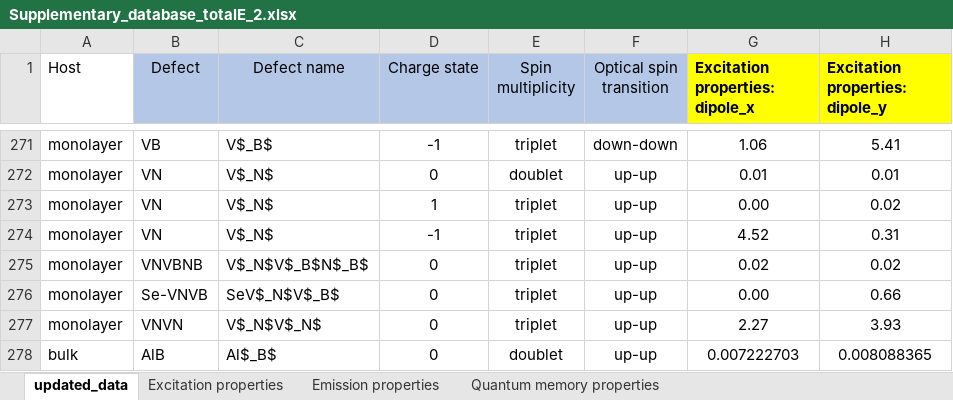
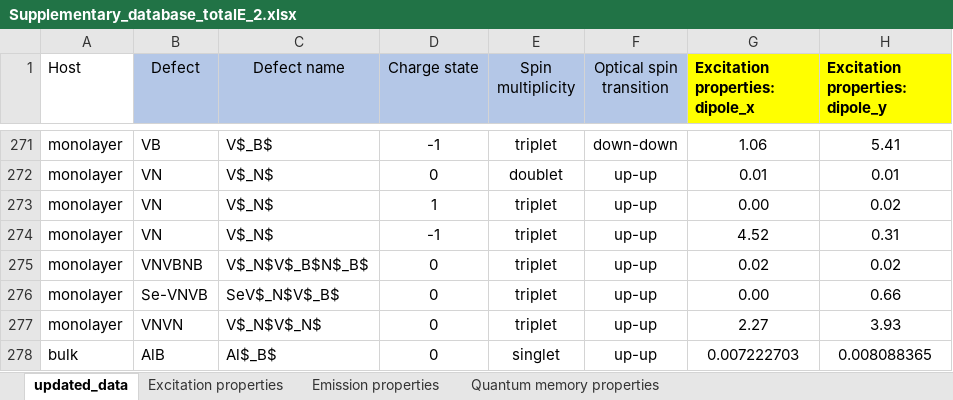
Before and after one commit to Nos-chanaprom/hBN-database, an Excel workbook: Supplementary_database_totalE_2.xlsx, sheet updated_data, drawn as a sheet; only a part is shown, gaps mark what is left out; values as stored, in another font and other column widths than the file's, no borders; the diff names each change by its address in the sheet, - before the commit and + after, or states it on an @@ line.

Commit message:
Update Supplementary_database_totalE_2.xlsx

```diff
--- a/Supplementary_database_totalE_2.xlsx (sheet updated_data)
+++ b/Supplementary_database_totalE_2.xlsx (sheet updated_data)
-E278 (Spin multiplicity): doublet
+E278 (Spin multiplicity): singlet
```
